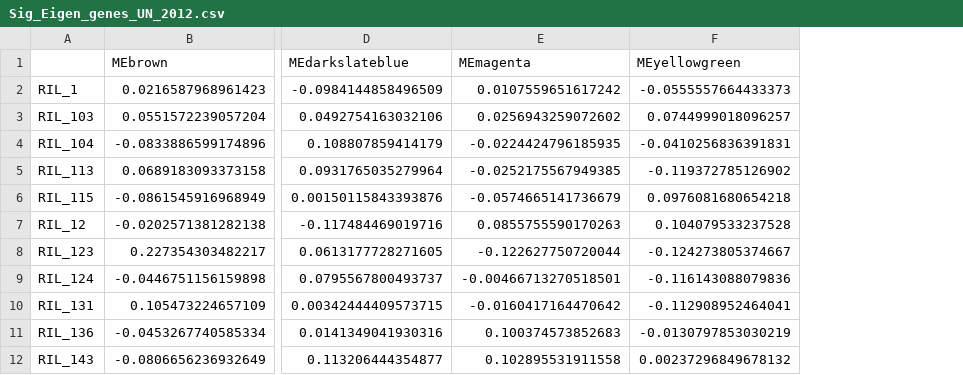
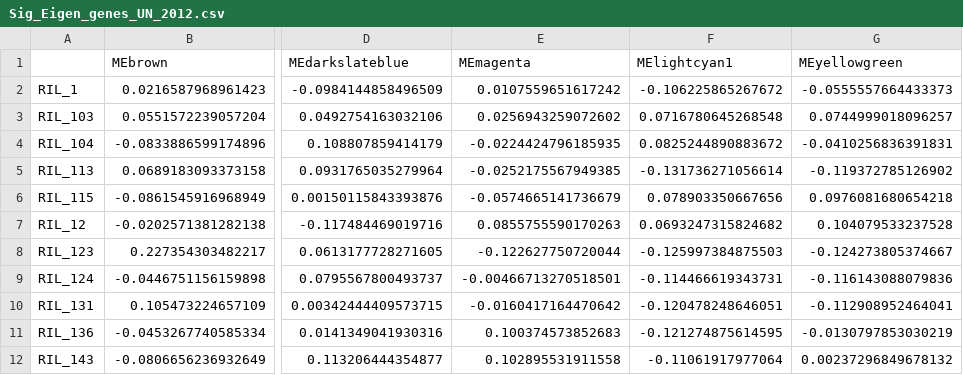
Before and after one commit to MaloofLab/Baker-2019-PLosG-Brapa-neworks, a CSV file: output/Sig_Eigen_genes_UN_2012.csv, drawn as a sheet; only a part is shown, gaps mark what is left out; the diff names each change by its address in the sheet, - before the commit and + after, or states it on an @@ line.

```diff
--- a/output/Sig_Eigen_genes_UN_2012.csv
+++ b/output/Sig_Eigen_genes_UN_2012.csv
+column F (MElightcyan1), rows 2-12: -0.106225865267672 | 0.0716780645268548 | 0.0825244890883672 | -0.131736271056614 | 0.078903350667656 | 0.0693247315824682 | -0.125997384875503 | -0.114466619343731 | -0.120478248646051 | -0.121274875614595 | -0.11061917977064
```
Also changed, not shown: output/Bayesian2012Height_genesunderQTLS_networkgenesonly_DE_MR_UN.csv, output/MR_UN_2012_gene_expression.csv, 40 other files.
